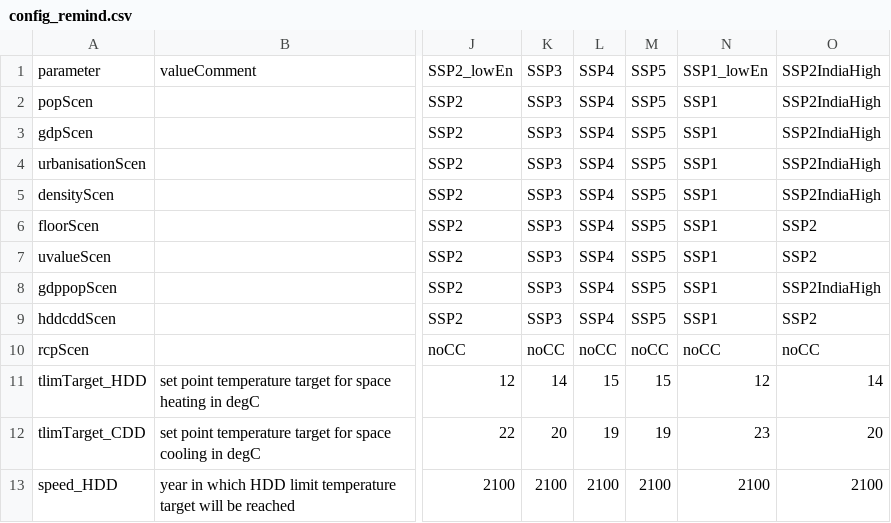
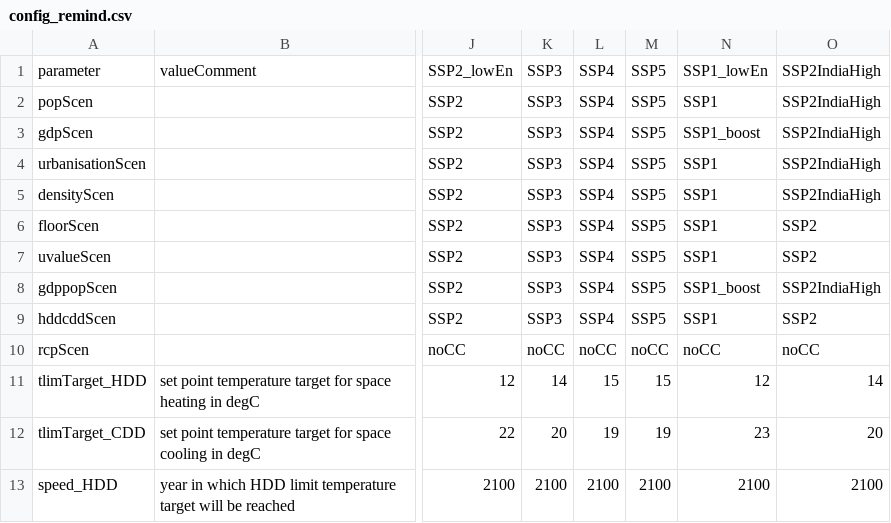
Before and after one commit to pik-piam/edgebuildings, a CSV file: inst/config/config_remind.csv, drawn as a sheet; only a part is shown, gaps mark what is left out; the diff names each change by its address in the sheet, - before the commit and + after, or states it on an @@ line.

Commit message:
Make gdp boost available for non-SDP scenarios, update version

```diff
--- a/inst/config/config_remind.csv
+++ b/inst/config/config_remind.csv
-N3: SSP1
+N3: SSP1_boost
-N8: SSP1
+N8: SSP1_boost
```
Also changed, not shown: inst/config/config_remind_new.csv, 8 other files.
